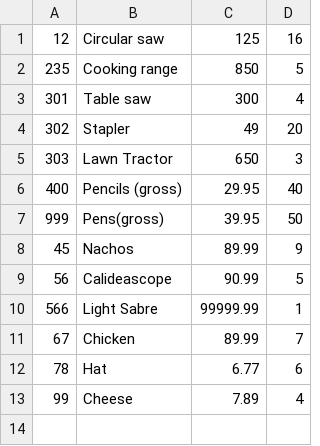
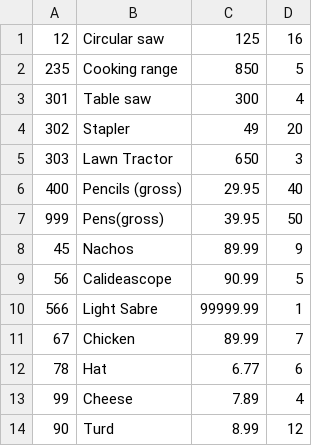
Before and after one commit to KO782KO/Jackscript, a CSV file: Product.csv, drawn as a sheet.

```diff
--- a/Product.csv
+++ b/Product.csv
@@ -13 +13,2 @@
 99,Cheese,7.89,4
+90,Turd,8.99,12
```
Also changed, not shown: 1 other file.
